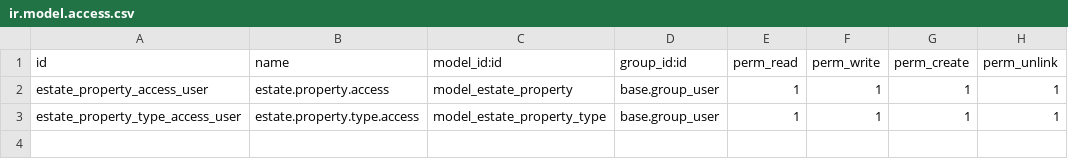
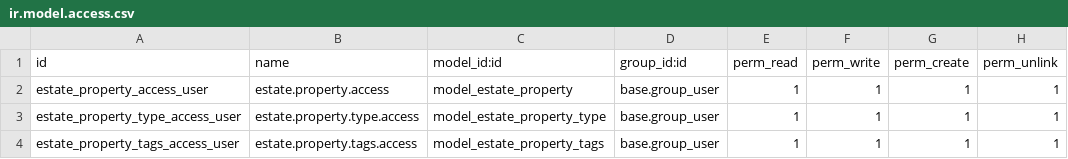
Before and after one commit to odoo-dev/tutorials, a CSV file: estate/security/ir.model.access.csv, drawn as a sheet.

Commit message:
[IMP] estate: add tags as many2many

```diff
--- a/estate/security/ir.model.access.csv
+++ b/estate/security/ir.model.access.csv
@@ -3 +3,2 @@ estate_property_access_user,estate.property.access,model_estate_property,base.gr
 estate_property_type_access_user,estate.property.type.access,model_estate_property_type,base.group_user,1,1,1,1
+estate_property_tags_access_user,estate.property.tags.access,model_estate_property_tags,base.group_user,1,1,1,1
```
Also changed, not shown: 6 other files.
